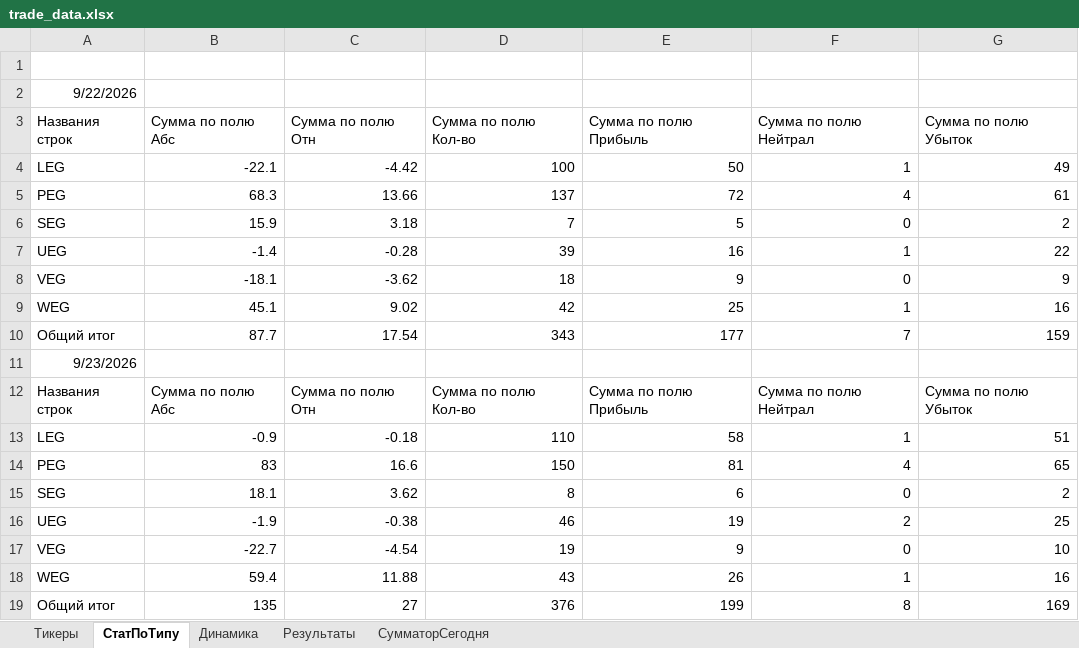
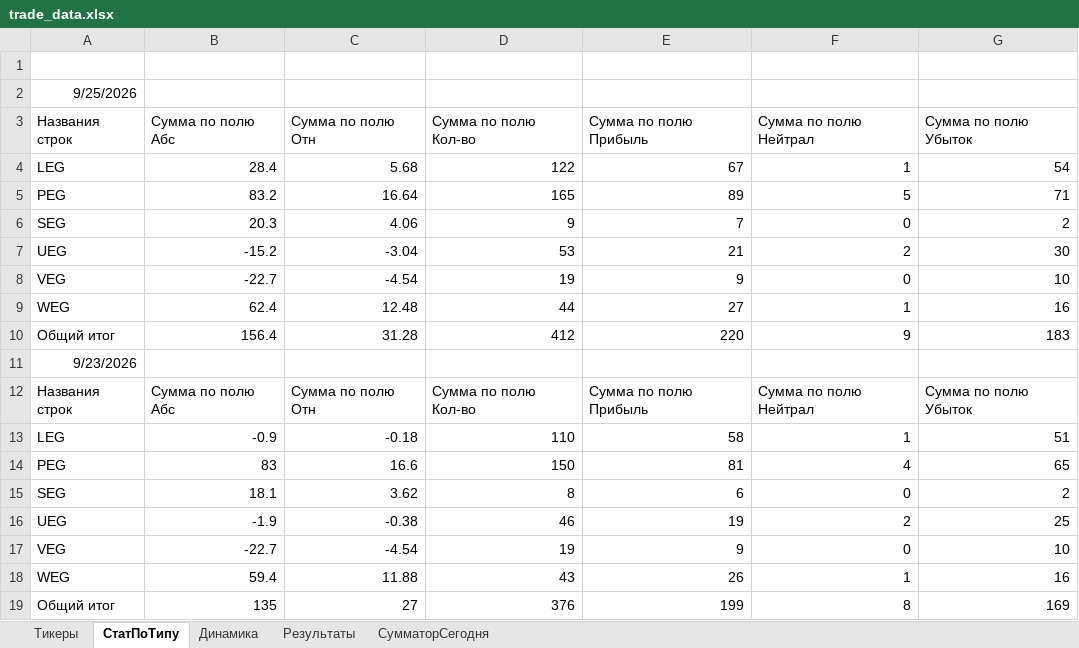
Before and after one commit to Anubis1Good/RichLaughter3, an Excel workbook: __docs/trade_data.xlsx, sheet СтатПоТипу, drawn as a sheet; values as stored, in another font and other column widths than the file's, no borders; removed rows and columns are numbered as before the commit, all else as after; the diff names each change by its address in the sheet, - before the commit and + after, or states it on an @@ line.

```diff
--- a/__docs/trade_data.xlsx (sheet СтатПоТипу)
+++ b/__docs/trade_data.xlsx (sheet СтатПоТипу)
-A2 (Названия строк): 9/22/2026
+A2 (Названия строк): 9/25/2026
-row 4: LEG | -22.1 | -4.42 | 100 | 50 | 1 | 49
-row 5: PEG | 68.3 | 13.66 | 137 | 72 | 4 | 61
+row 4: LEG | 28.4 | 5.68 | 122 | 67 | 1 | 54
+row 5: PEG | 83.2 | 16.64 | 165 | 89 | 5 | 71
-B6 (Сумма по полю Абс): 15.9
+B6 (Сумма по полю Абс): 20.3
-C6 (Сумма по полю Отн): 3.18
+C6 (Сумма по полю Отн): 4.06
-D6 (Сумма по полю Кол-во): 7
+D6 (Сумма по полю Кол-во): 9
-E6 (Сумма по полю Прибыль): 5
+E6 (Сумма по полю Прибыль): 7
-row 7: UEG | -1.4 | -0.28 | 39 | 16 | 1 | 22
+row 7: UEG | -15.2 | -3.04 | 53 | 21 | 2 | 30
-B8 (Сумма по полю Абс): -18.1
+B8 (Сумма по полю Абс): -22.7
-C8 (Сумма по полю Отн): -3.62
+C8 (Сумма по полю Отн): -4.54
-D8 (Сумма по полю Кол-во): 18
+D8 (Сумма по полю Кол-во): 19
-G8 (Сумма по полю Убыток): 9
+G8 (Сумма по полю Убыток): 10
-B9 (Сумма по полю Абс): 45.1
+B9 (Сумма по полю Абс): 62.4
-C9 (Сумма по полю Отн): 9.02
+C9 (Сумма по полю Отн): 12.48
-D9 (Сумма по полю Кол-во): 42
+D9 (Сумма по полю Кол-во): 44
-E9 (Сумма по полю Прибыль): 25
+E9 (Сумма по полю Прибыль): 27
-row 10: Общий итог | 87.7 | 17.54 | 343 | 177 | 7 | 159
+row 10: Общий итог | 156.4 | 31.28 | 412 | 220 | 9 | 183
```
Also changed, not shown: sheet Результаты, sheet СумматорСегодня, sheet Динамика, formulas that keep their value, charts or pictures, __docs/RoadMap.xlsx, 14 other files.
